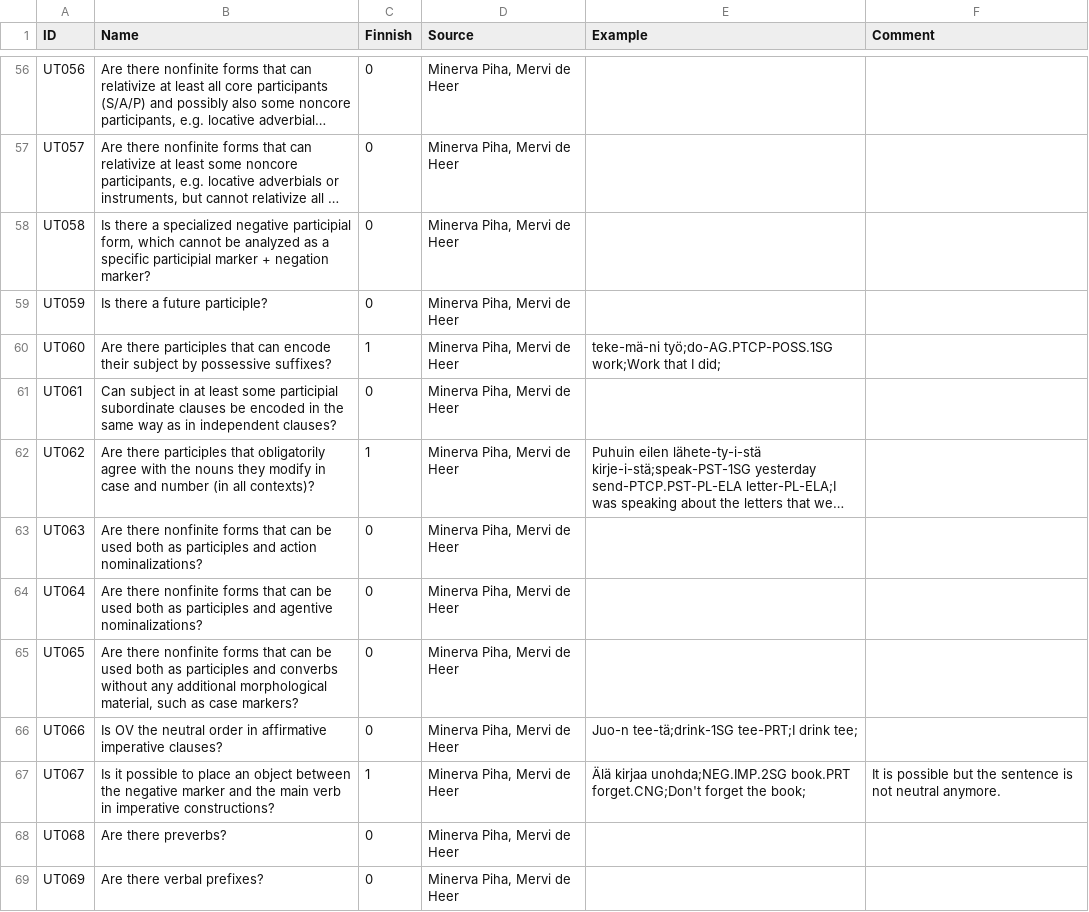
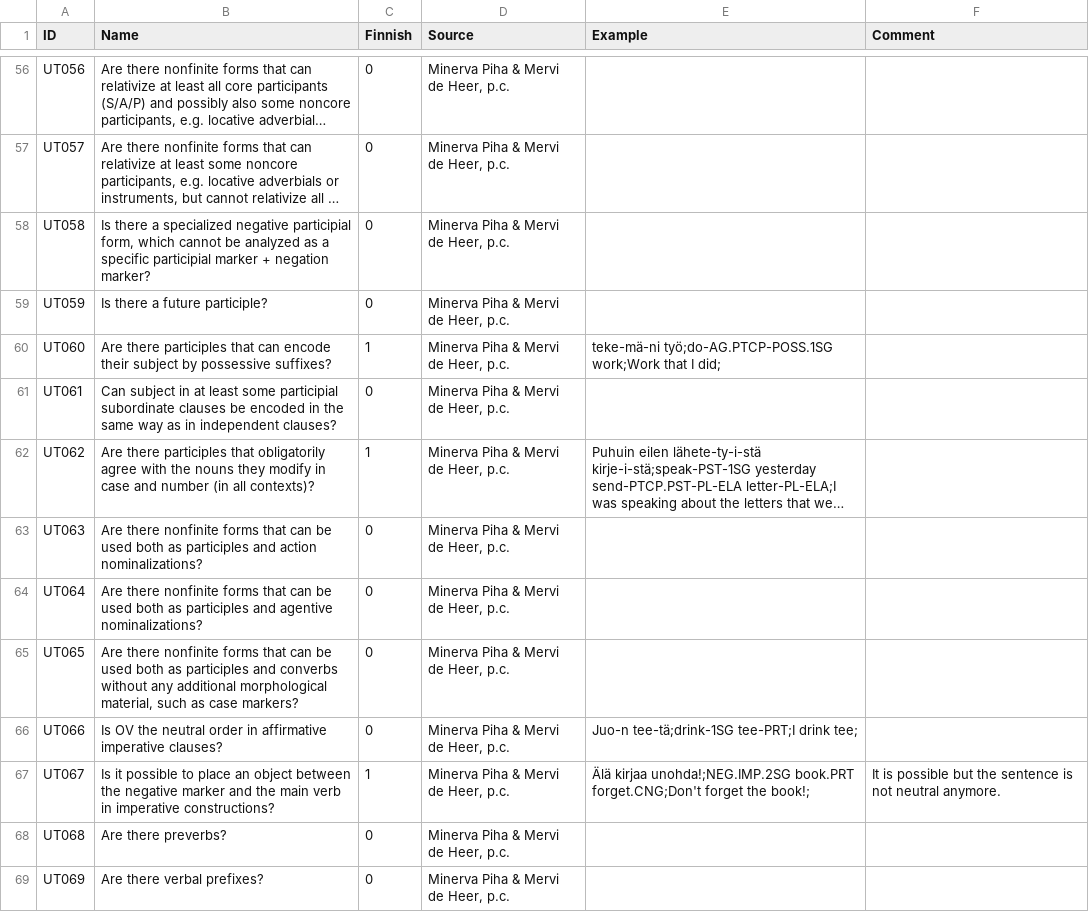
Before and after one commit to cldf-datasets/uratyp, a CSV file: raw/UT/language-tables/Finnish.csv, drawn as a sheet; only a part is shown, gaps mark what is left out; long unchanged cells end in …; the diff covers the shown part only; the diff names each change by its address in the sheet, - before the commit and + after, or states it on an @@ line.

```diff
--- a/raw/UT/language-tables/Finnish.csv
+++ b/raw/UT/language-tables/Finnish.csv
-D56:D69 (Source): Minerva Piha, Mervi de Heer
+D56:D69 (Source): Minerva Piha & Mervi de Heer, p.c.
-E67 (Example): Älä kirjaa unohda;NEG.IMP.2SG book.PRT forget.CNG;Don't forget the book;
+E67 (Example): Älä kirjaa unohda!;NEG.IMP.2SG book.PRT forget.CNG;Don't forget the book!;
```
Also changed, not shown: 181 edited cells elsewhere in this file, raw/UT/language-tables/Kazym_Khanty.csv, raw/UT/language-tables/Komi_Zyrian.csv, 1 other file.
